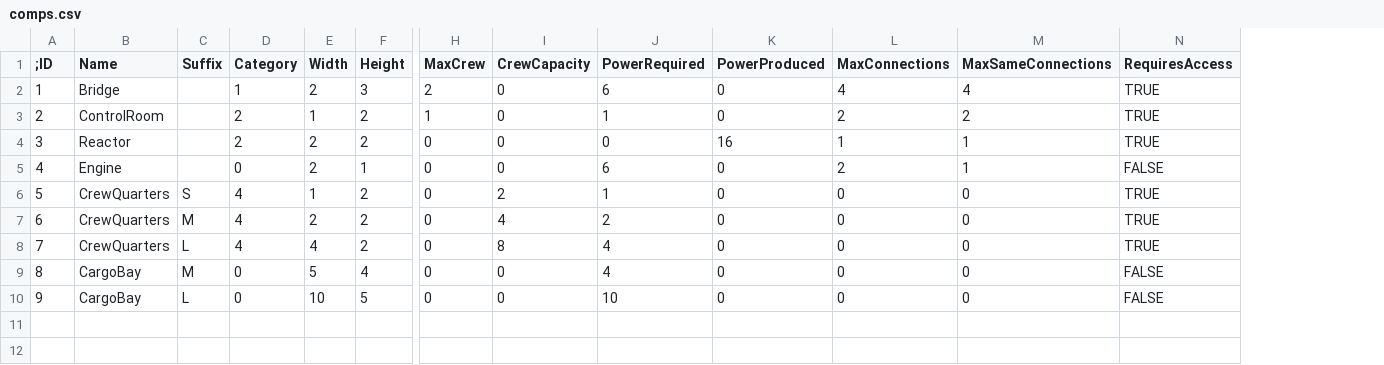
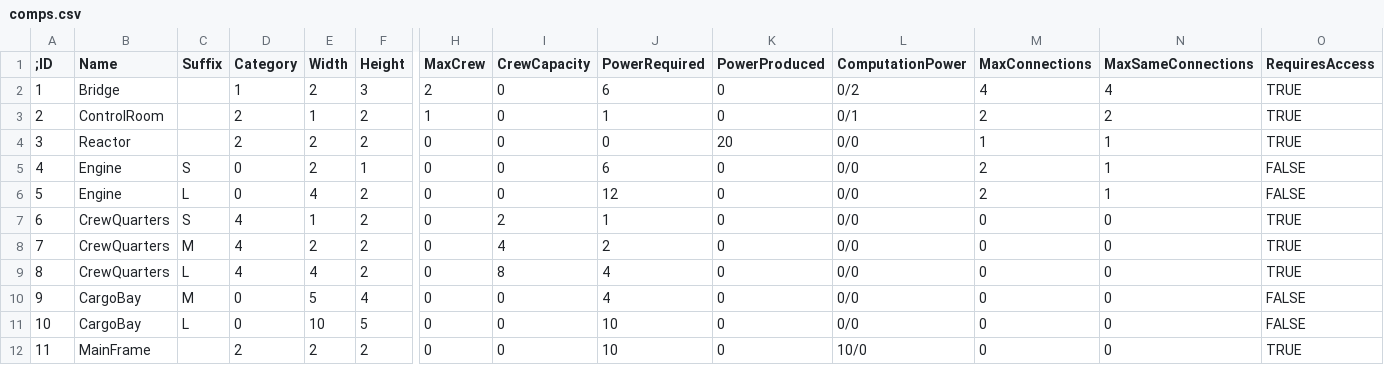
Before and after one commit to shtras/svn-SGame, a CSV file: res/comps.csv, drawn as a sheet; only a part is shown, gaps mark what is left out; addresses are those after the commit; rows hold the shown columns only; the diff names each change by its address in the sheet, - before the commit and + after, or states it on an @@ line.

```diff
--- a/res/comps.csv
+++ b/res/comps.csv
+column L (ComputationPower), rows 2-5: 0/2 | 0/1 | 0/0 | 0/0; rows 7-11: all 0/0
-K4 (PowerProduced): 16
+K4 (PowerProduced): 20
-C5 (Suffix): (empty)
+C5 (Suffix): S
+row 6: 5 | Engine | L | 0 | 4 | 2 | 0 | 0 | 12 | 0 | 0/0 | 2 | 1 | FALSE
@@ column A (;ID) renumbered between rows 7 and 11 @@
+row 12: 11 | MainFrame |  | 2 | 2 | 2 | 0 | 0 | 10 | 0 | 10/0 | 0 | 0 | TRUE
```
Also changed, not shown: res/items.csv, 16 other files.
